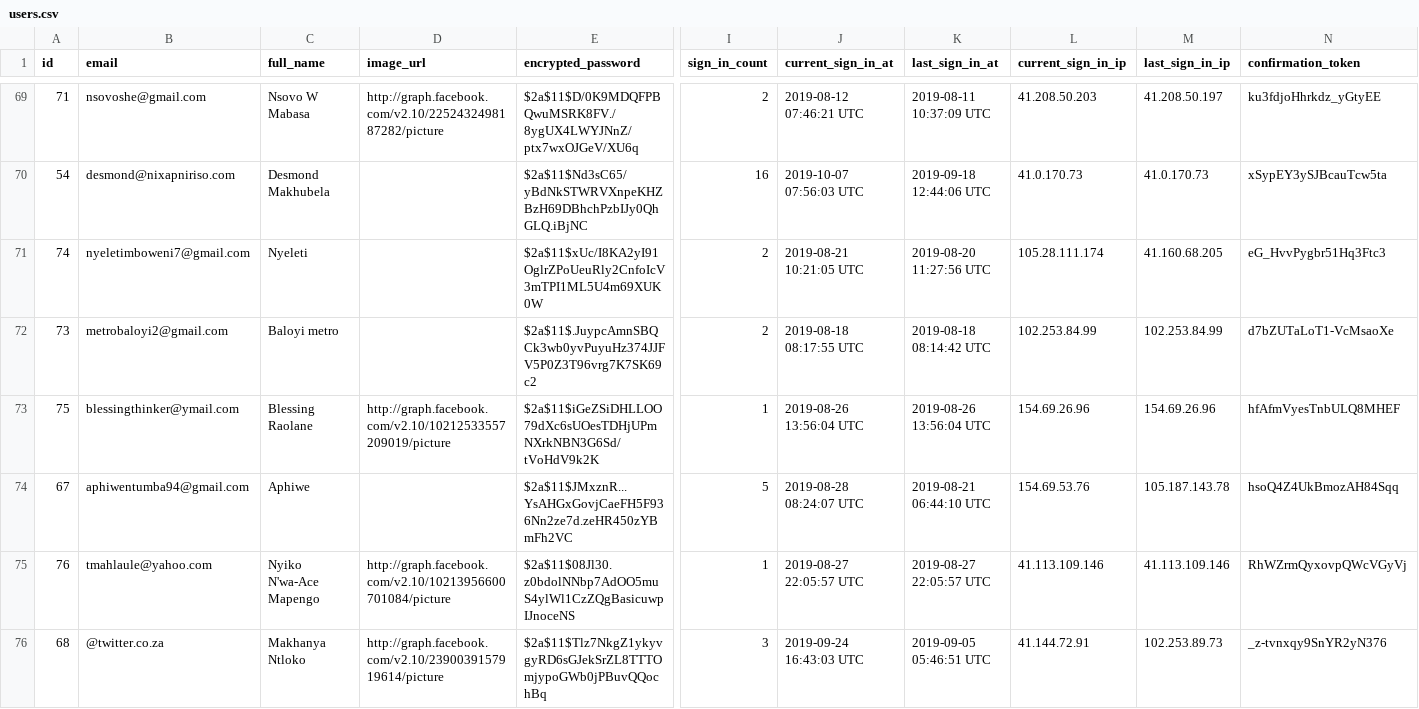
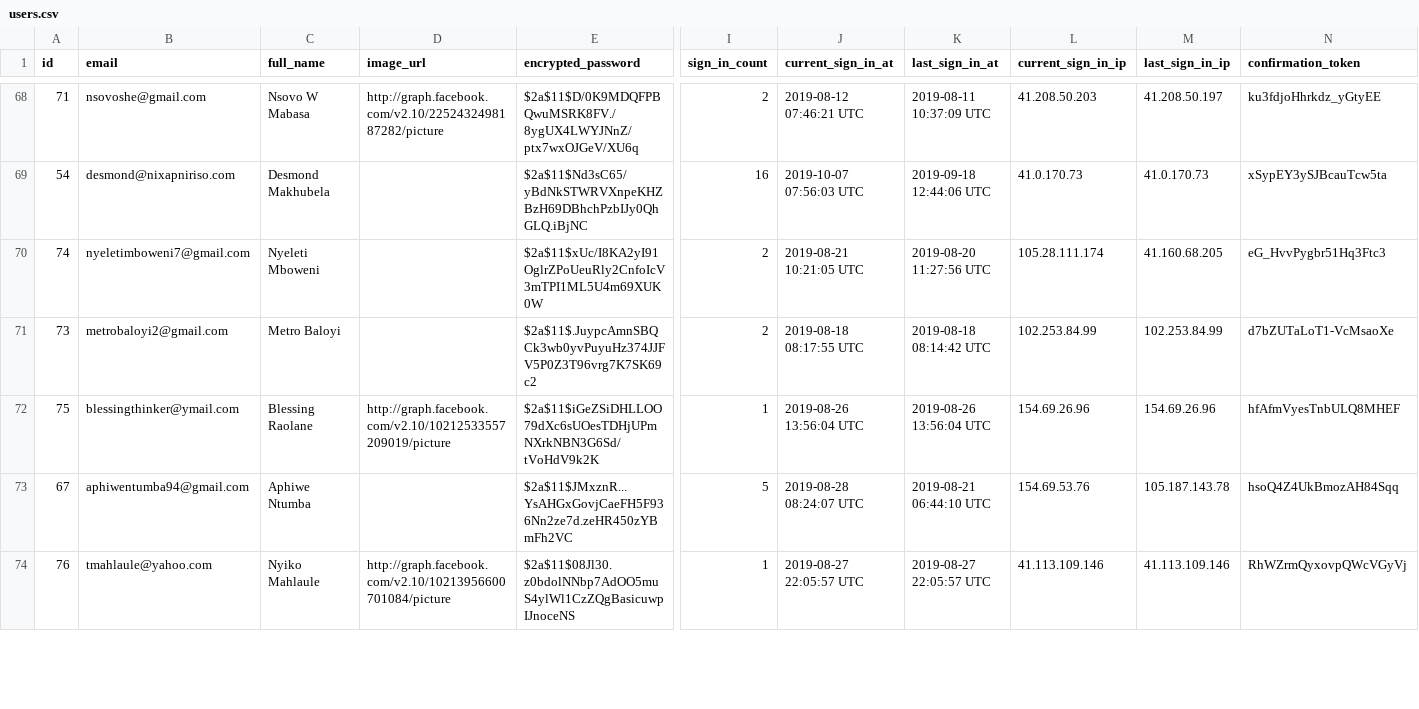
Before and after one commit to Vutivi/earlybirds-new, a CSV file: lib/seeds/users.csv, drawn as a sheet; only a part is shown, gaps mark what is left out; removed rows and columns are numbered as before the commit, all else as after; rows hold the shown columns only; the diff covers the shown part only; the diff names each change by its address in the sheet, - before the commit and + after, or states it on an @@ line.

```diff
--- a/lib/seeds/users.csv
+++ b/lib/seeds/users.csv
-C70 (full_name): Nyeleti
+C70 (full_name): Nyeleti Mboweni
-C71 (full_name): Baloyi metro
+C71 (full_name): Metro Baloyi
-C73 (full_name): Aphiwe
+C73 (full_name): Aphiwe Ntumba
-C74 (full_name): Nyiko N'wa-Ace Mapengo
+C74 (full_name): Nyiko Mahlaule
-row 76: 68 | @twitter.co.za | Makhanya Ntloko | http://graph.facebook.com/v2.10/2390039157919614/picture | $2a$11$Tlz7NkgZ1ykyvgyRD6sGJekSrZL8TTTOmjypoGWb0jPBuvQQochBq | 3 | 2019-09-24 16:43:03 UTC | 2019-09-05 05:46:51 UTC | 41.144.72.91 | 102.253.89.73 | _z-tvnxqy9SnYR2yN376
```
Also changed, not shown: 2 removed rows and 26 edited cells elsewhere in this file, 24 other files.
